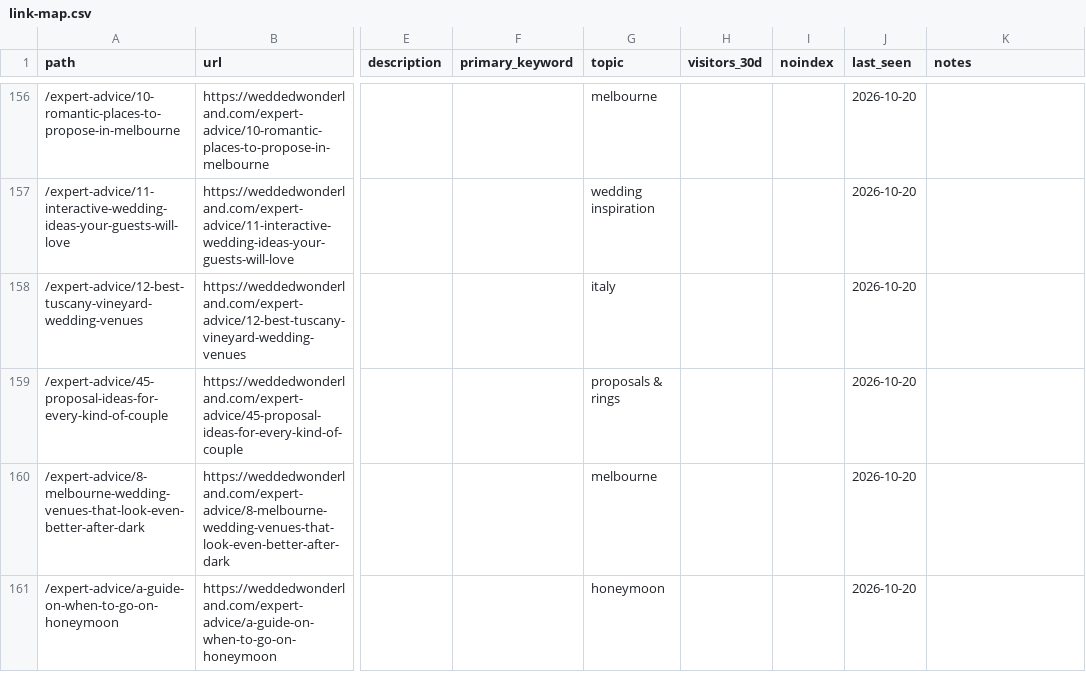
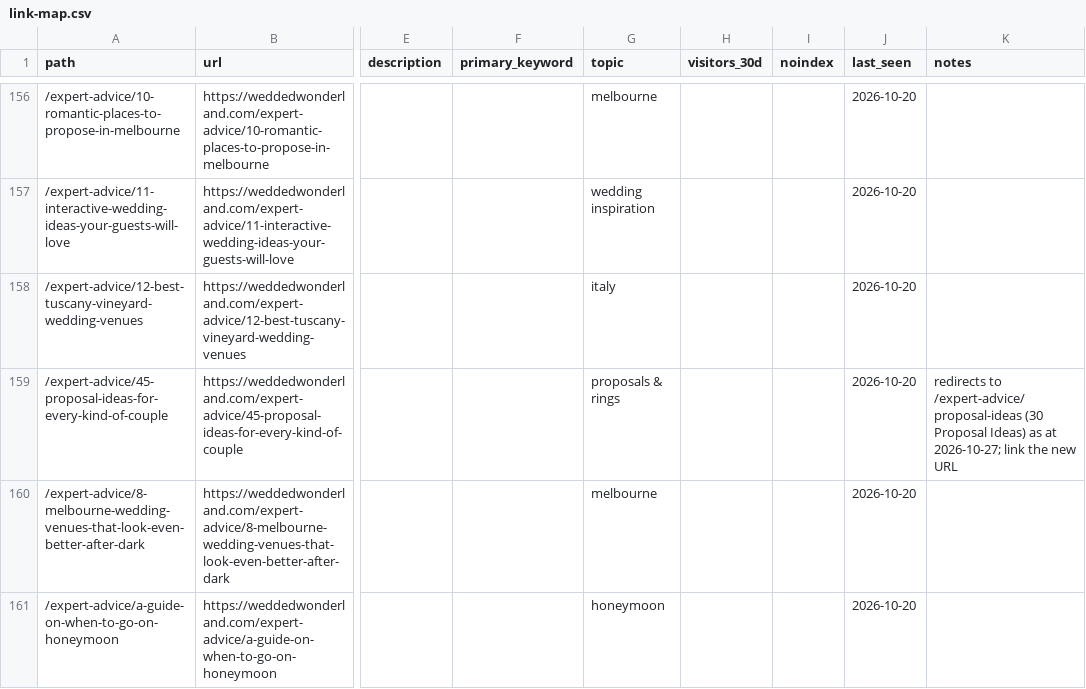
Before and after one commit to christianbraga-cpu/ForWork, a CSV file: content-system/seo/link-map.csv, drawn as a sheet; only a part is shown, gaps mark what is left out; the diff names each change by its address in the sheet, - before the commit and + after, or states it on an @@ line.

```diff
--- a/content-system/seo/link-map.csv
+++ b/content-system/seo/link-map.csv
-K159 (notes): (empty)
+K159 (notes): redirects to /expert-advice/proposal-ideas (30 Proposal Ideas) as at 2026-10-27; link the new URL
```
Also changed, not shown: 8 other files.
